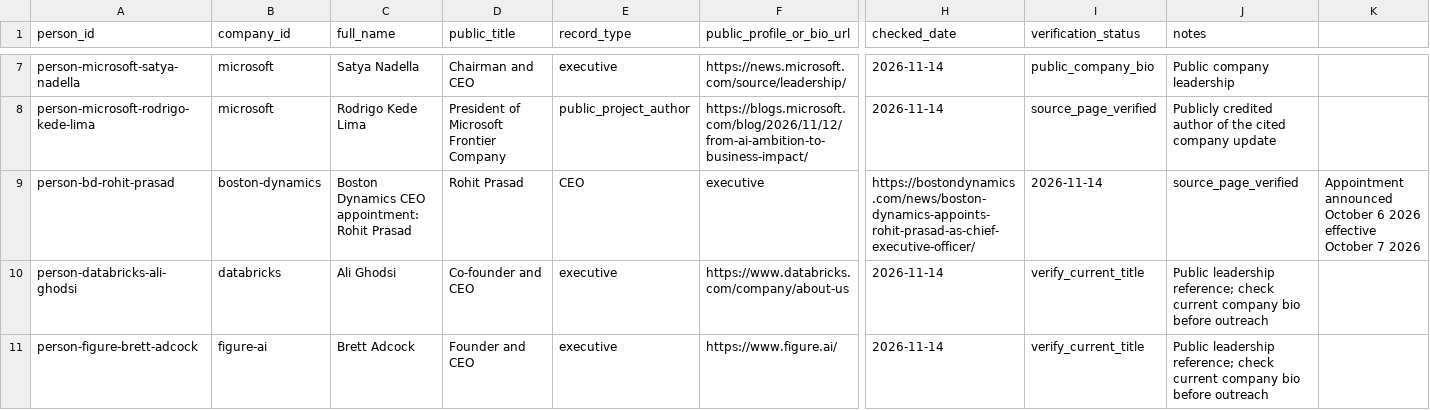
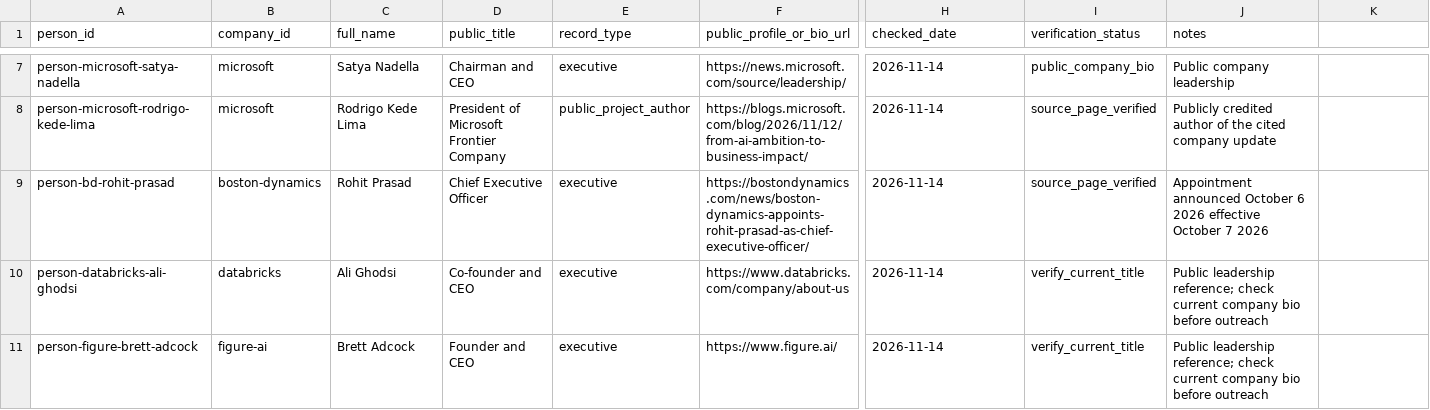
Before and after one commit to Gitcoder12/Dream-Catcher, a CSV file: data/public_people.csv, drawn as a sheet; only a part is shown, gaps mark what is left out; the diff names each change by its address in the sheet, - before the commit and + after, or states it on an @@ line.

Commit message:
data: correct public people CSV schema

```diff
--- a/data/public_people.csv
+++ b/data/public_people.csv
-C9 (full_name): Boston Dynamics CEO appointment: Rohit Prasad
+C9 (full_name): Rohit Prasad
-D9 (public_title): Rohit Prasad
+D9 (public_title): Chief Executive Officer
-E9 (record_type): CEO
+E9 (record_type): executive
-F9 (public_profile_or_bio_url): executive
+F9 (public_profile_or_bio_url): https://bostondynamics.com/news/boston-dynamics-appoints-rohit-prasad-as-chief-executive-officer/
-H9 (checked_date): https://bostondynamics.com/news/boston-dynamics-appoints-rohit-prasad-as-chief-executive-officer/
+H9 (checked_date): 2026-11-14
-I9 (verification_status): 2026-11-14
+I9 (verification_status): source_page_verified
-J9 (notes): source_page_verified
+J9 (notes): Appointment announced October 6 2026 effective October 7 2026
-K9: Appointment announced October 6 2026 effective October 7 2026
+K9: (empty)
```
